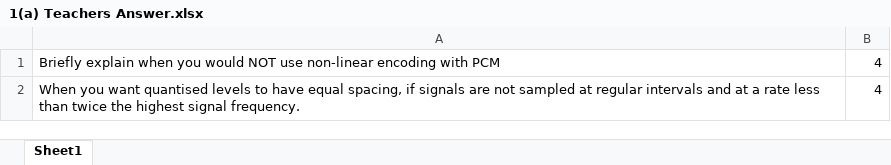
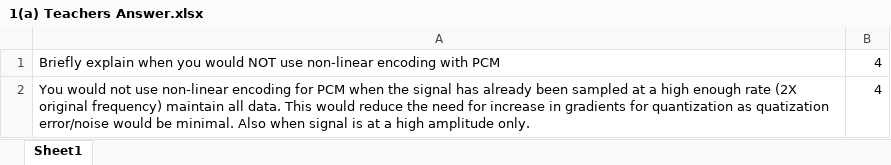
Before and after one commit to rajtdkr/Essay-Marking-Assistant, an Excel workbook: Dataset/Typed Dataset/1(a) Teachers Answer.xlsx, sheet Sheet1, drawn as a sheet; values as stored, in another font and other column widths than the file's, no borders; the diff names each change by its address in the sheet, - before the commit and + after, or states it on an @@ line.

```diff
--- a/Dataset/Typed Dataset/1(a) Teachers Answer.xlsx (sheet Sheet1)
+++ b/Dataset/Typed Dataset/1(a) Teachers Answer.xlsx (sheet Sheet1)
-A2: When you want quantised levels to have equal spacing, if signals are not sampled at regular intervals and at a rate less than twice the highest signal frequency.
+A2: You would not use non-linear encoding for PCM when the signal has already been sampled at a high enough rate (2X original frequency) maintain all data. This would reduce the need for increase in gradients for quantization as quatization error/noise would be minimal. Also when signal is at a high amplitude only.
```
Also changed, not shown: Dataset/Typed Dataset/1(a) completed.xlsx, 3 other files.
